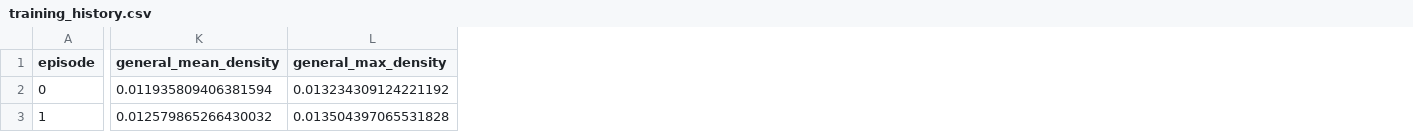
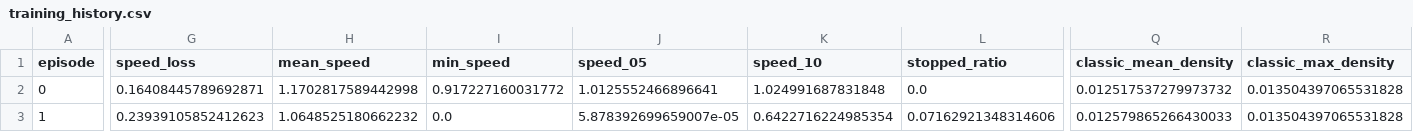
Before and after one commit to HanoCat/RLForHajjProject, a CSV file: logs/plots/training_history.csv, drawn as a sheet; only a part is shown, gaps mark what is left out; removed rows and columns are numbered as before the commit, all else as after; the diff covers the shown part only; the diff names each change by its address in the sheet, - before the commit and + after, or states it on an @@ line.

Commit message:
reward retun fix bug and add info to state

```diff
--- a/logs/plots/training_history.csv
+++ b/logs/plots/training_history.csv
+column G (speed_loss), rows 2-3: 0.16408445789692871 | 0.23939105852412623
+column H (mean_speed), rows 2-3: 1.1702817589442998 | 1.0648525180662232
+column I (min_speed), rows 2-3: 0.917227160031772 | 0.0
+column J (speed_05), rows 2-3: 1.0125552466896641 | 5.878392699659007e-05
+column K (speed_10), rows 2-3: 1.024991687831848 | 0.6422716224985354
+column L (stopped_ratio), rows 2-3: 0.0 | 0.07162921348314606
-column K (general_mean_density), rows 2-3: 0.011935809406381594 | 0.012579865266430032
+column Q (classic_mean_density), rows 2-3: 0.012517537279973732 | 0.012579865266430033
-R1: general_max_density
+R1: classic_max_density
-R2 (classic_max_density): 0.013234309124221192
+R2 (classic_max_density): 0.013504397065531828
```
Also changed, not shown: 60 edited cells elsewhere in this file, 5 other files.
